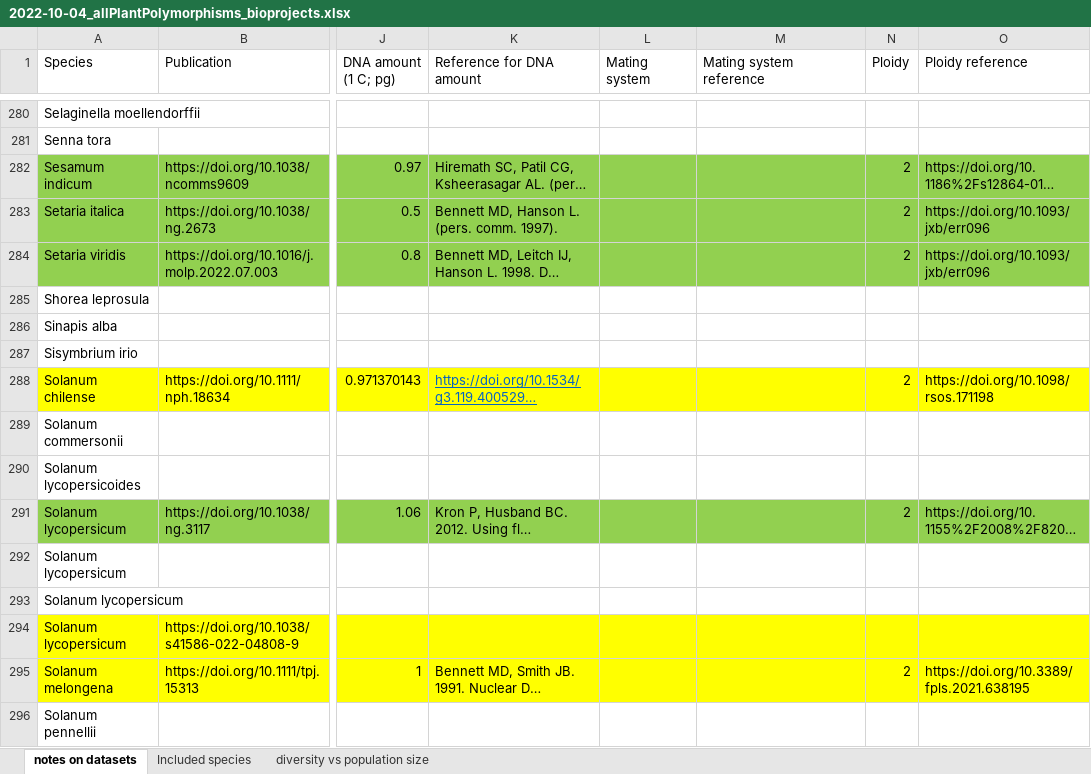
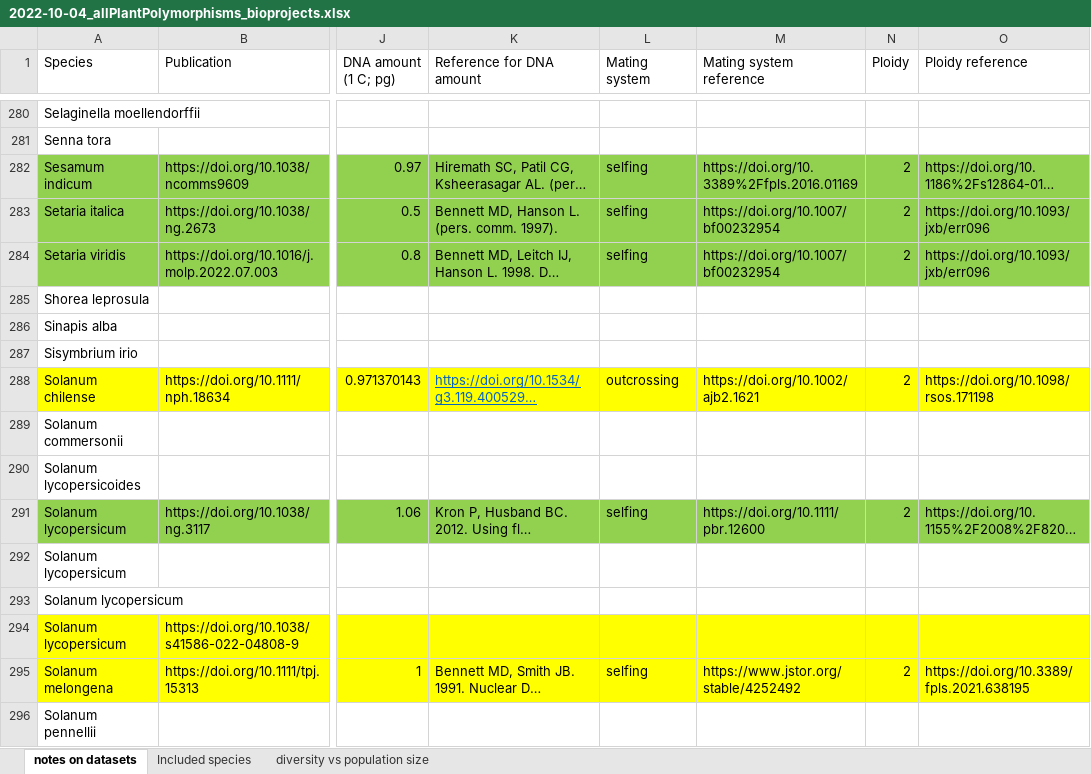
Before and after one commit to milesroberts-123/tajimasDacrossSpecies, an Excel workbook: doc/2022-10-04_allPlantPolymorphisms_bioprojects.xlsx, sheet notes on datasets, drawn as a sheet; only a part is shown, gaps mark what is left out; long unchanged cells end in …; values as stored, in another font and other column widths than the file's, no borders; the diff covers the shown part only; the diff names each change by its address in the sheet, - before the commit and + after, or states it on an @@ line.

Commit message:
add rest of mating system labels

```diff
--- a/doc/2022-10-04_allPlantPolymorphisms_bioprojects.xlsx (sheet notes on datasets)
+++ b/doc/2022-10-04_allPlantPolymorphisms_bioprojects.xlsx (sheet notes on datasets)
-L282:L284 (Mating system): (empty)
+L282:L284 (Mating system): selfing
-M282 (Mating system reference): (empty)
+M282 (Mating system reference): https://doi.org/10.3389%2Ffpls.2016.01169
-M283:M284 (Mating system reference): (empty)
+M283:M284 (Mating system reference): https://doi.org/10.1007/bf00232954
-L288 (Mating system): (empty)
+L288 (Mating system): outcrossing
-M288 (Mating system reference): (empty)
+M288 (Mating system reference): https://doi.org/10.1002/ajb2.1621
-L291 (Mating system): (empty)
+L291 (Mating system): selfing
-M291 (Mating system reference): (empty)
+M291 (Mating system reference): https://doi.org/10.1111/pbr.12600
-L295 (Mating system): (empty)
+L295 (Mating system): selfing
-M295 (Mating system reference): (empty)
+M295 (Mating system reference): https://www.jstor.org/stable/4252492
```
Also changed, not shown: 88 edited cells elsewhere in this sheet, 2 other files.
